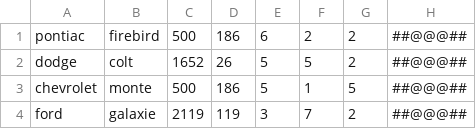
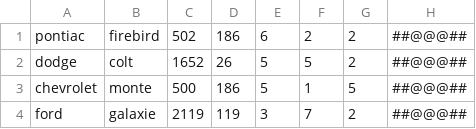
Before and after one commit to Giuseppe5000/ConcessionariaSwing, a CSV file: auto.csv, drawn as a sheet; only a part is shown.

```diff
--- a/auto.csv
+++ b/auto.csv
@@ -1,2 +1,2 @@
-pontiac,firebird,500,186,6,2,2,##@@@##
+pontiac,firebird,502,186,6,2,2,##@@@##
 dodge,colt,1652,26,5,5,2,##@@@##
```
Also changed, not shown: autovendute.csv, 1 other file.
